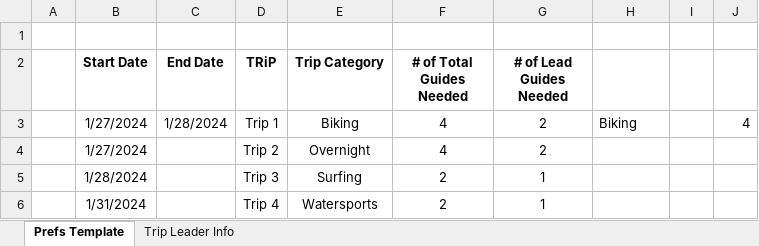
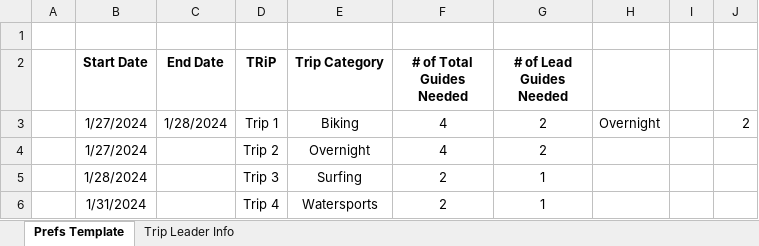
Before and after one commit to shumeraa/TRiP-Scheduler, an Excel workbook: Example_Data/TripsAndLeaderStatusInfo.xlsx, sheet Prefs Template, drawn as a sheet; only a part is shown; values as stored, in another font and other column widths than the file's, no borders; the diff names each change by its address in the sheet, - before the commit and + after, or states it on an @@ line.

```diff
--- a/Example_Data/TripsAndLeaderStatusInfo.xlsx (sheet Prefs Template)
+++ b/Example_Data/TripsAndLeaderStatusInfo.xlsx (sheet Prefs Template)
-H3: Biking
+H3: Overnight
-J3: 4
+J3: 2
```
Also changed, not shown: sheet Trip Leader Info, 3 other files.
